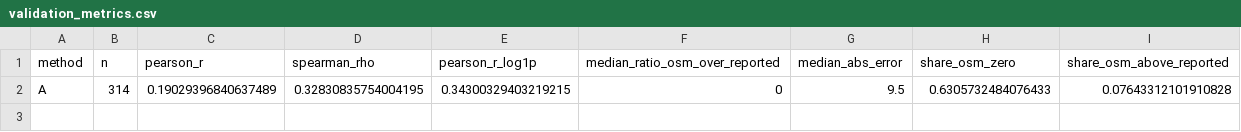
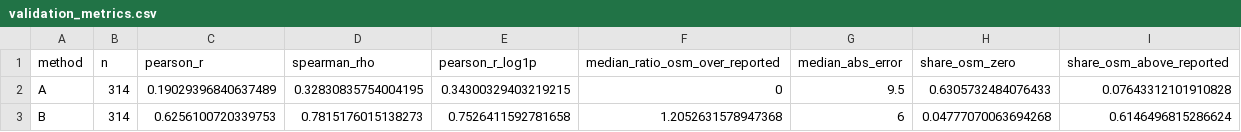
Before and after one commit to CharlesFainLehman/alpr-per-department-public, a CSV file: output/validation_metrics.csv, drawn as a sheet.

```diff
--- a/output/validation_metrics.csv
+++ b/output/validation_metrics.csv
@@ -2 +2,2 @@ method,n,pearson_r,spearman_rho,pearson_r_log1p,median_ratio_osm_over_reported,m
 A,314,0.19029396840637489,0.32830835754004195,0.34300329403219215,0,9.5,0.6305732484076433,0.07643312101910828
+B,314,0.6256100720339753,0.7815176015138273,0.7526411592781658,1.2052631578947368,6,0.04777070063694268,0.6146496815286624
```
Also changed, not shown: output/summary_stats.csv, output/validation_comparison.csv, 14 other files.
